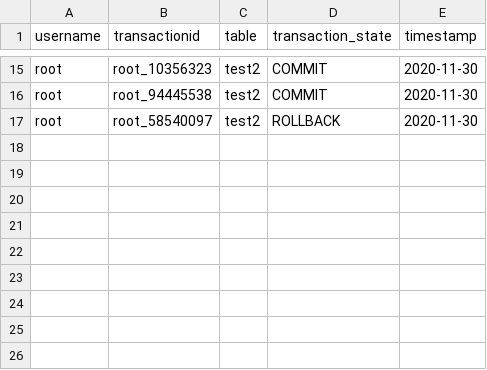
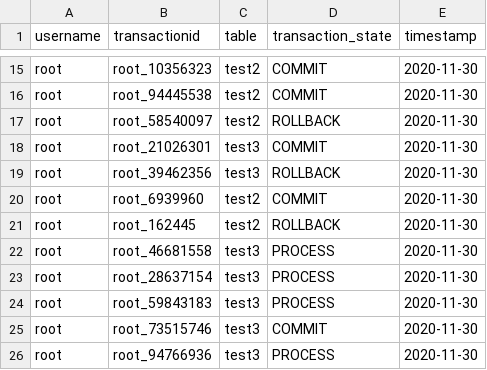
Before and after one commit to manitejavarma/DatabaseManagementSystem, a CSV file: database/transactions.csv, drawn as a sheet; only a part is shown, gaps mark what is left out.

Commit message:
transaction

```diff
--- a/database/transactions.csv
+++ b/database/transactions.csv
@@ -17 +17,10 @@ root,root_94445538,test2,COMMIT,2020-11-30
 root,root_58540097,test2,ROLLBACK,2020-11-30
+root,root_21026301,test3,COMMIT,2020-11-30
+root,root_39462356,test3,ROLLBACK,2020-11-30
+root,root_6939960,test2,COMMIT,2020-11-30
+root,root_162445,test2,ROLLBACK,2020-11-30
+root,root_46681558,test3,PROCESS,2020-11-30
+root,root_28637154,test3,PROCESS,2020-11-30
+root,root_59843183,test3,PROCESS,2020-11-30
+root,root_73515746,test3,COMMIT,2020-11-30
+root,root_94766936,test3,PROCESS,2020-11-30
```
Also changed, not shown: 12 other files.
